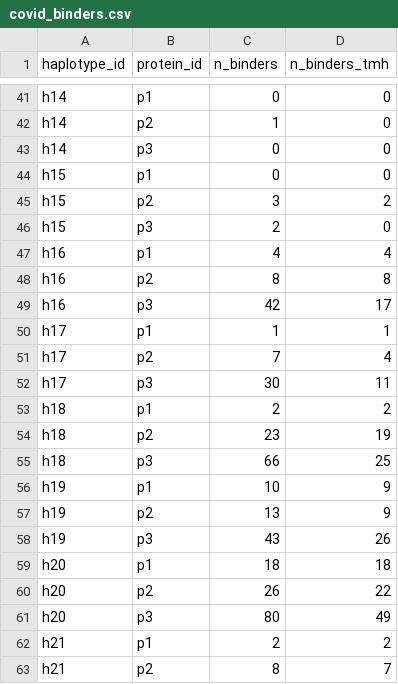
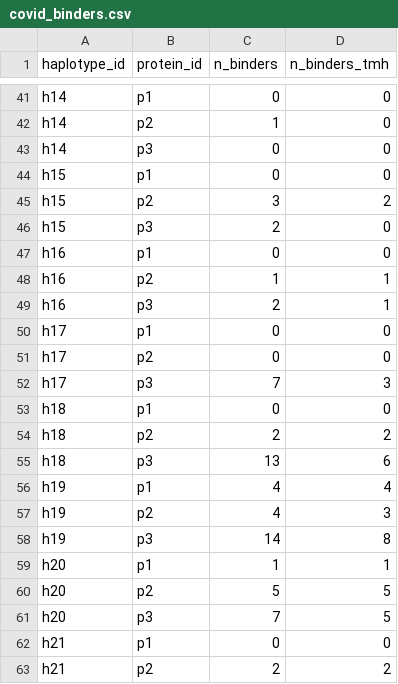
Before and after one commit to richelbilderbeek/bbbq_1, a CSV file: covid_binders.csv, drawn as a sheet; only a part is shown, gaps mark what is left out; the diff covers the shown part only.

```diff
--- a/covid_binders.csv
+++ b/covid_binders.csv
@@ -46,18 +46,18 @@ h15,p2,3,2
 h15,p3,2,0
-h16,p1,4,4
-h16,p2,8,8
-h16,p3,42,17
-h17,p1,1,1
-h17,p2,7,4
-h17,p3,30,11
-h18,p1,2,2
-h18,p2,23,19
-h18,p3,66,25
-h19,p1,10,9
-h19,p2,13,9
-h19,p3,43,26
-h20,p1,18,18
-h20,p2,26,22
-h20,p3,80,49
-h21,p1,2,2
-h21,p2,8,7
+h16,p1,0,0
+h16,p2,1,1
+h16,p3,2,1
+h17,p1,0,0
+h17,p2,0,0
+h17,p3,7,3
+h18,p1,0,0
+h18,p2,2,2
+h18,p3,13,6
+h19,p1,4,4
+h19,p2,4,3
+h19,p3,14,8
+h20,p1,1,1
+h20,p2,5,5
+h20,p3,7,5
+h21,p1,0,0
+h21,p2,2,2
```
Also changed, not shown: 1 added row, 1 removed row and 92 edited cells elsewhere in this file, human_binders.csv, table_tmh_binders_raw.csv, 5 other files.
